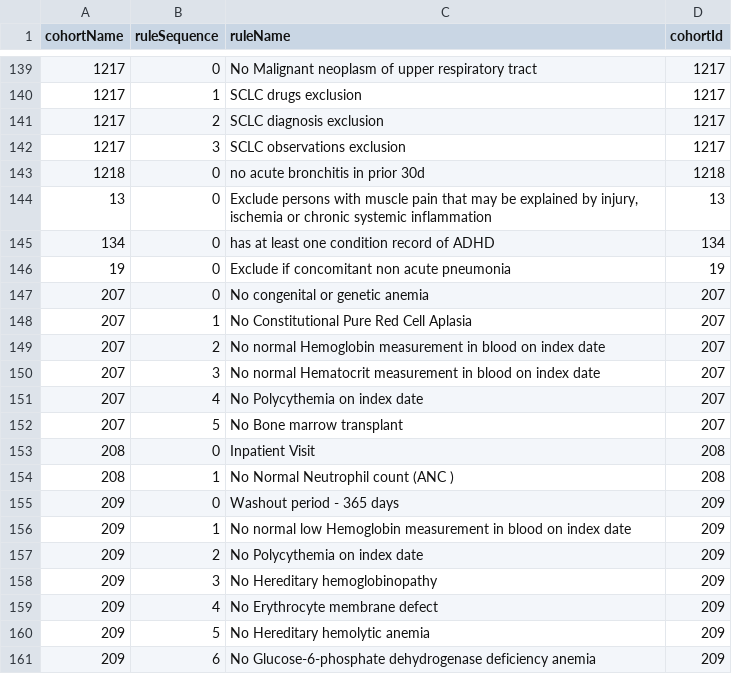
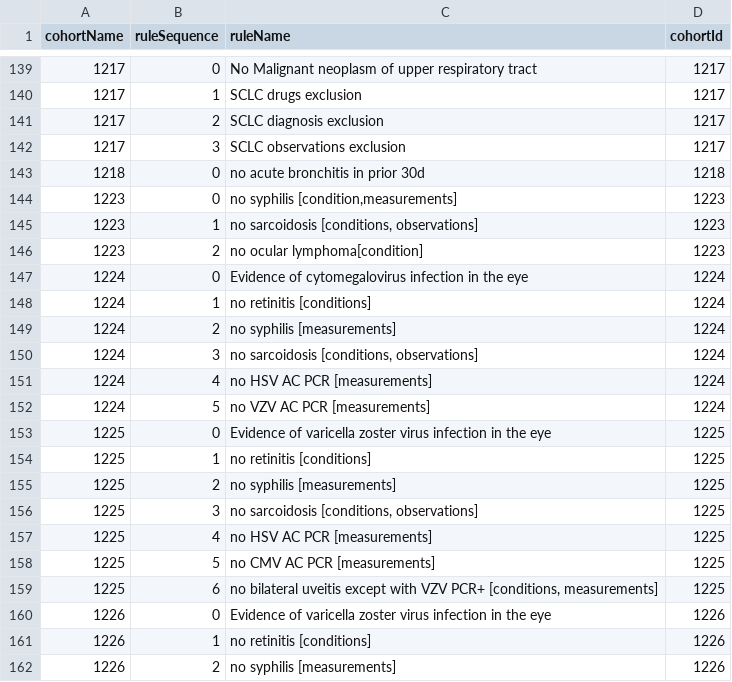
Before and after one commit to OHDSI/PhenotypeLibrary, a CSV file: inst/cohorts/InclusionRules.csv, drawn as a sheet; only a part is shown, gaps mark what is left out; the shorter side is filled out with more unchanged rows; the diff covers the shown part only.

```diff
--- a/inst/cohorts/InclusionRules.csv
+++ b/inst/cohorts/InclusionRules.csv
@@ -143 +143,20 @@ cohortName,ruleSequence,ruleName,cohortId
 1218,0,no acute bronchitis in prior 30d,1218
+1223,0,"no syphilis [condition,measurements]",1223
+1223,1,"no sarcoidosis [conditions, observations]",1223
+1223,2,no ocular lymphoma[condition],1223
+1224,0,Evidence of cytomegalovirus infection in the eye,1224
+1224,1,no retinitis [conditions],1224
+1224,2,no syphilis [measurements],1224
+1224,3,"no sarcoidosis [conditions, observations]",1224
+1224,4,no HSV AC PCR [measurements],1224
+1224,5,no VZV AC PCR [measurements],1224
+1225,0,Evidence of varicella zoster virus infection in the eye,1225
+1225,1,no retinitis [conditions],1225
+1225,2,no syphilis [measurements],1225
+1225,3,"no sarcoidosis [conditions, observations]",1225
+1225,4,no HSV AC PCR [measurements],1225
+1225,5,no CMV AC PCR [measurements],1225
+1225,6,"no bilateral uveitis except with VZV PCR+ [conditions, measurements]",1225
+1226,0,Evidence of varicella zoster virus infection in the eye,1226
+1226,1,no retinitis [conditions],1226
+1226,2,no syphilis [measurements],1226
```
Also changed, not shown: 25 added rows elsewhere in this file, inst/OrcidLog.csv, 55 other files.
